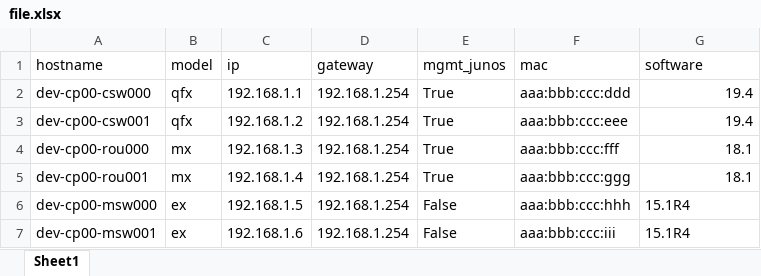
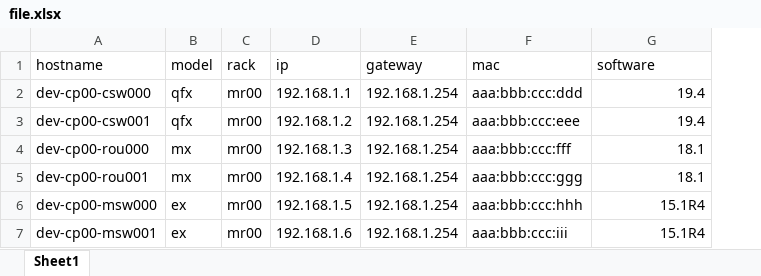
Before and after one commit to gozdur/pycode, an Excel workbook: file.xlsx, sheet Sheet1, drawn as a sheet; values as stored, in another font and other column widths than the file's, no borders; removed rows and columns are numbered as before the commit, all else as after; the diff names each change by its address in the sheet, - before the commit and + after, or states it on an @@ line.

```diff
--- a/file.xlsx (sheet Sheet1)
+++ b/file.xlsx (sheet Sheet1)
+column C (rack), rows 2-7: all mr00
-column E (mgmt_junos), rows 2-7: True | True | True | True | False | False
-G6:G7 alignment: left
+G6:G7 alignment: right
```
Also changed, not shown: 12 other files.
